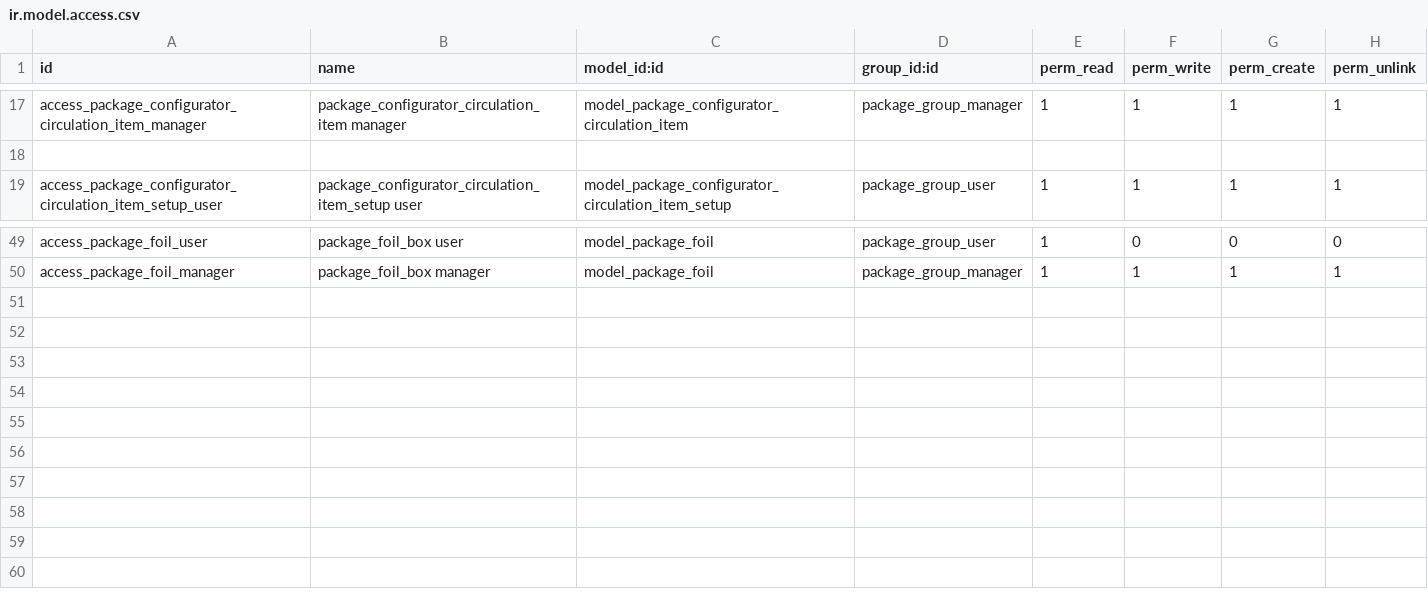
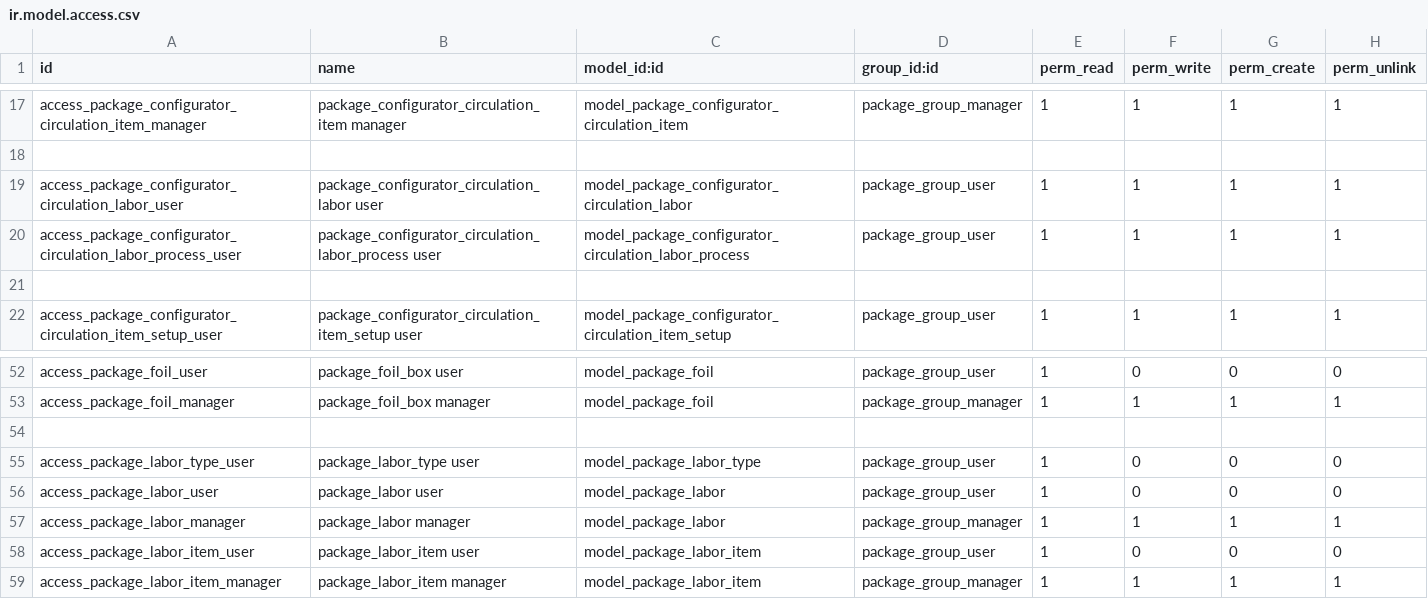
Before and after one commit to oerp-odoo/oerp-odoo, a CSV file: package_configurator/security/ir.model.access.csv, drawn as a sheet; only a part is shown, gaps mark what is left out; the diff names each change by its address in the sheet, - before the commit and + after, or states it on an @@ line.

Commit message:
[ADD] package_configurator: labor cost
Now labor can be generated for each circulation item/component.

```diff
--- a/package_configurator/security/ir.model.access.csv
+++ b/package_configurator/security/ir.model.access.csv
+row 19: access_package_configurator_circulation_labor_user | package_configurator_circulation_labor user | model_package_configurator_circulation_labor | package_group_user | 1 | 1 | 1 | 1
+row 20: access_package_configurator_circulation_labor_process_user | package_configurator_circulation_labor_process user | model_package_configurator_circulation_labor_process | package_group_user | 1 | 1 | 1 | 1
+row 21: (empty)
+row 54: (empty)
+row 55: access_package_labor_type_user | package_labor_type user | model_package_labor_type | package_group_user | 1 | 0 | 0 | 0
+row 56: access_package_labor_user | package_labor user | model_package_labor | package_group_user | 1 | 0 | 0 | 0
+row 57: access_package_labor_manager | package_labor manager | model_package_labor | package_group_manager | 1 | 1 | 1 | 1
+row 58: access_package_labor_item_user | package_labor_item user | model_package_labor_item | package_group_user | 1 | 0 | 0 | 0
+row 59: access_package_labor_item_manager | package_labor_item manager | model_package_labor_item | package_group_manager | 1 | 1 | 1 | 1
```
Also changed, not shown: 33 other files.
